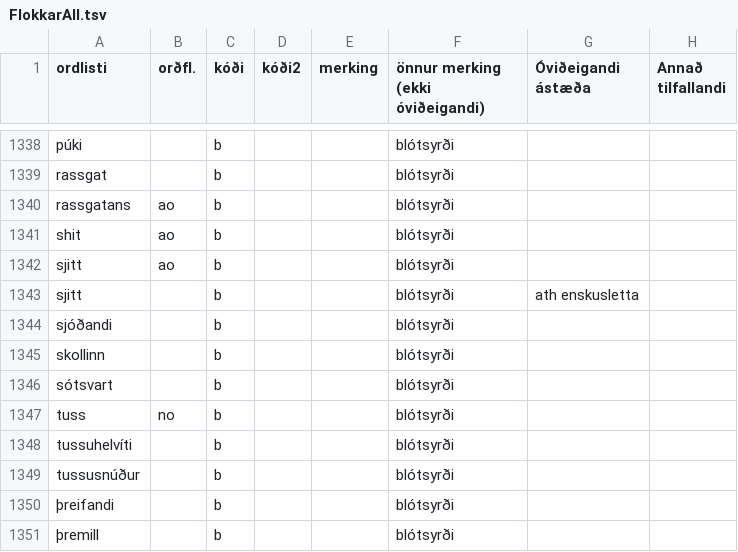
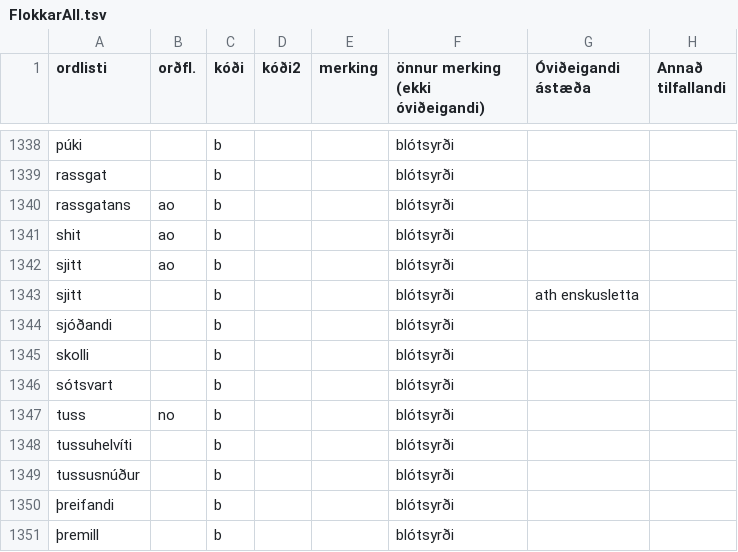
Before and after one commit to antonkarl/iceTaboo, a TSV file: FlokkarAll.tsv, drawn as a sheet; only a part is shown, gaps mark what is left out.

```diff
--- a/FlokkarAll.tsv
+++ b/FlokkarAll.tsv
@@ -1344,3 +1344,3 @@ sjitt		b			blótsyrði	ath enskusletta
 sjóðandi		b			blótsyrði		
-skollinn		b			blótsyrði		
+skolli		b			blótsyrði		
 sótsvart		b			blótsyrði		
```
Also changed, not shown: others/onnur_merking_orda.tsv, others/ovideigandi_listi.tsv, 3 other files.
